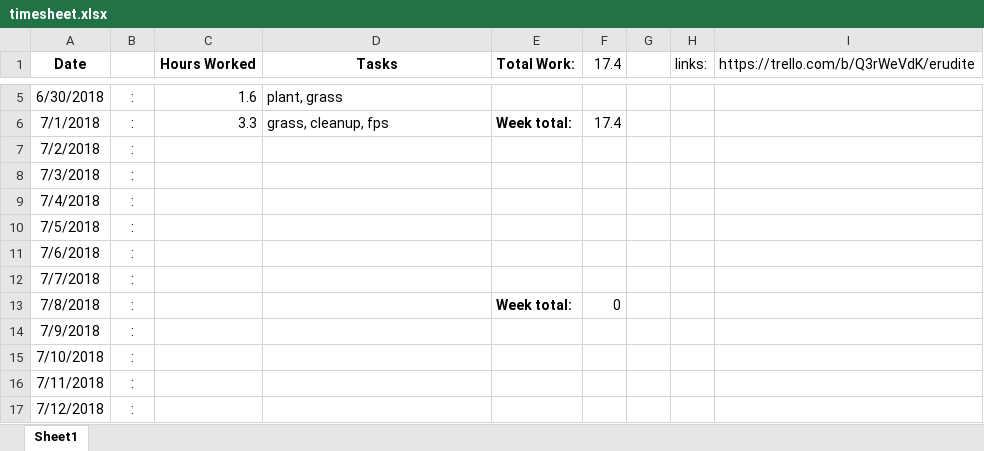
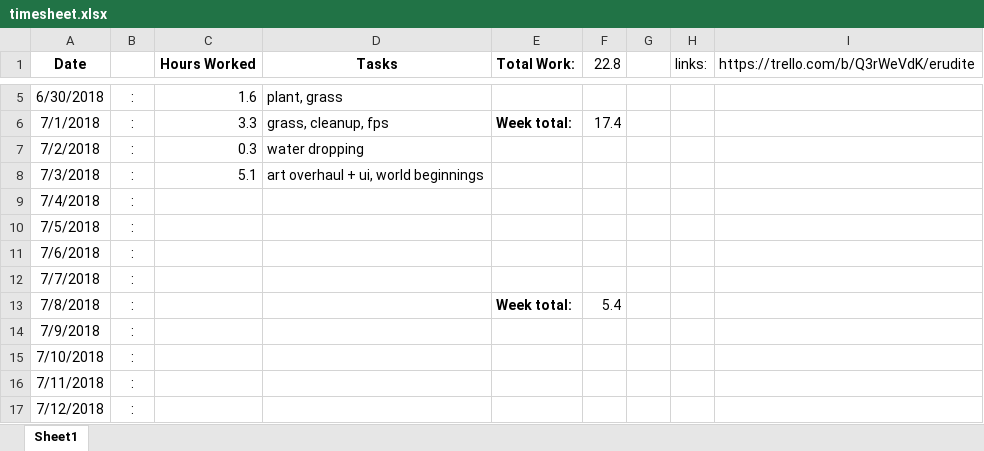
Before and after one commit to gfkemp/ERUDITE, an Excel workbook: timesheet.xlsx, sheet Sheet1, drawn as a sheet; only a part is shown, gaps mark what is left out; values as stored, in another font and other column widths than the file's, no borders; the diff names each change by its address in the sheet, - before the commit and + after, or states it on an @@ line.

Commit message:
art + ui \= world

```diff
--- a/timesheet.xlsx (sheet Sheet1)
+++ b/timesheet.xlsx (sheet Sheet1)
-F1: 17.4
+F1: 22.8
-C7 (Hours Worked): (empty)
+C7 (Hours Worked): 0.3
-D7 (Tasks): (empty)
+D7 (Tasks): water dropping
-C8 (Hours Worked): (empty)
+C8 (Hours Worked): 5.1
-D8 (Tasks): (empty)
+D8 (Tasks): art overhaul + ui, world beginnings
-F13 (22.8): 0
+F13 (22.8): 5.4
```
Also changed, not shown: 12 other files.
